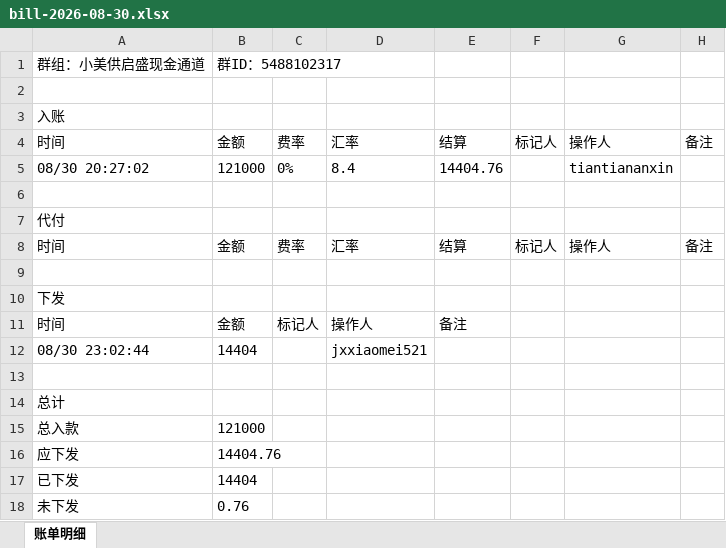
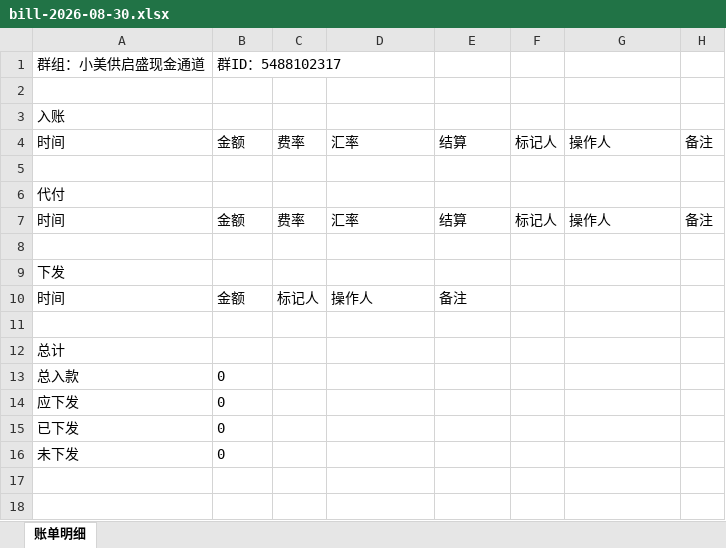
Before and after one commit to jzhangdan/botWeb, an Excel workbook: bills/JXZFSP01/-5488102317/7aad43770c4663c342d39def8dde10528d2adea40c118d4f33c29b5a59b5fb95/bill-2026-08-30.xlsx, sheet 账单明细, drawn as a sheet; values as stored, in another font and other column widths than the file's, no borders; removed rows and columns are numbered as before the commit, all else as after; the diff names each change by its address in the sheet, - before the commit and + after, or states it on an @@ line.

Commit message:
update bill page -5488102317

```diff
--- a/bills/JXZFSP01/-5488102317/7aad43770c4663c342d39def8dde10528d2adea40c118d4f33c29b5a59b5fb95/bill-2026-08-30.xlsx (sheet 账单明细)
+++ b/bills/JXZFSP01/-5488102317/7aad43770c4663c342d39def8dde10528d2adea40c118d4f33c29b5a59b5fb95/bill-2026-08-30.xlsx (sheet 账单明细)
-row 5: 08/30 20:27:02 | 121000 | 0% | 8.4 | 14404.76 |  | tiantiananxin
-row 12: 08/30 23:02:44 | 14404 |  | jxxiaomei521
-B13: 121000
+B13: 0
-B14: 14404.76
+B14: 0
-B15: 14404
+B15: 0
-B16: 0.76
+B16: 0
```
